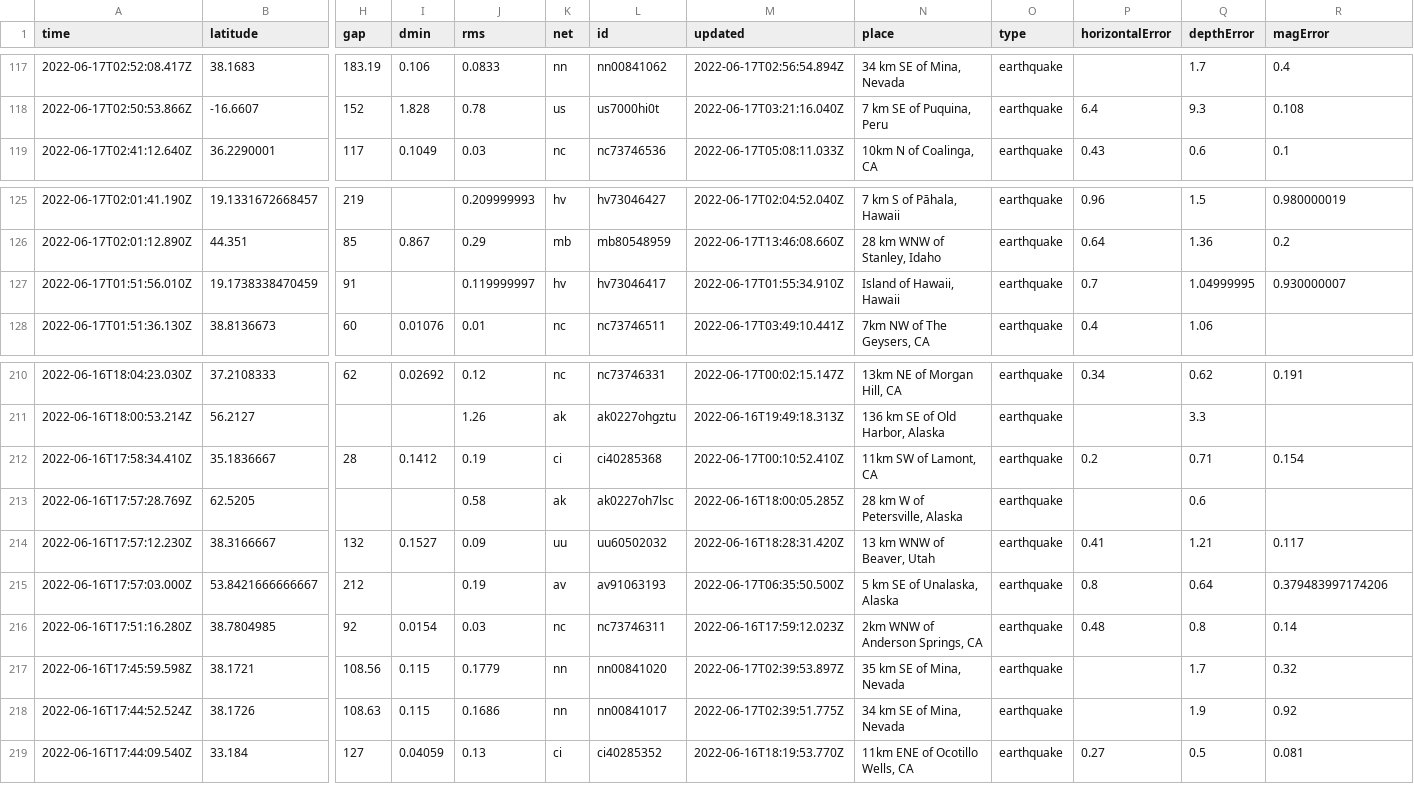
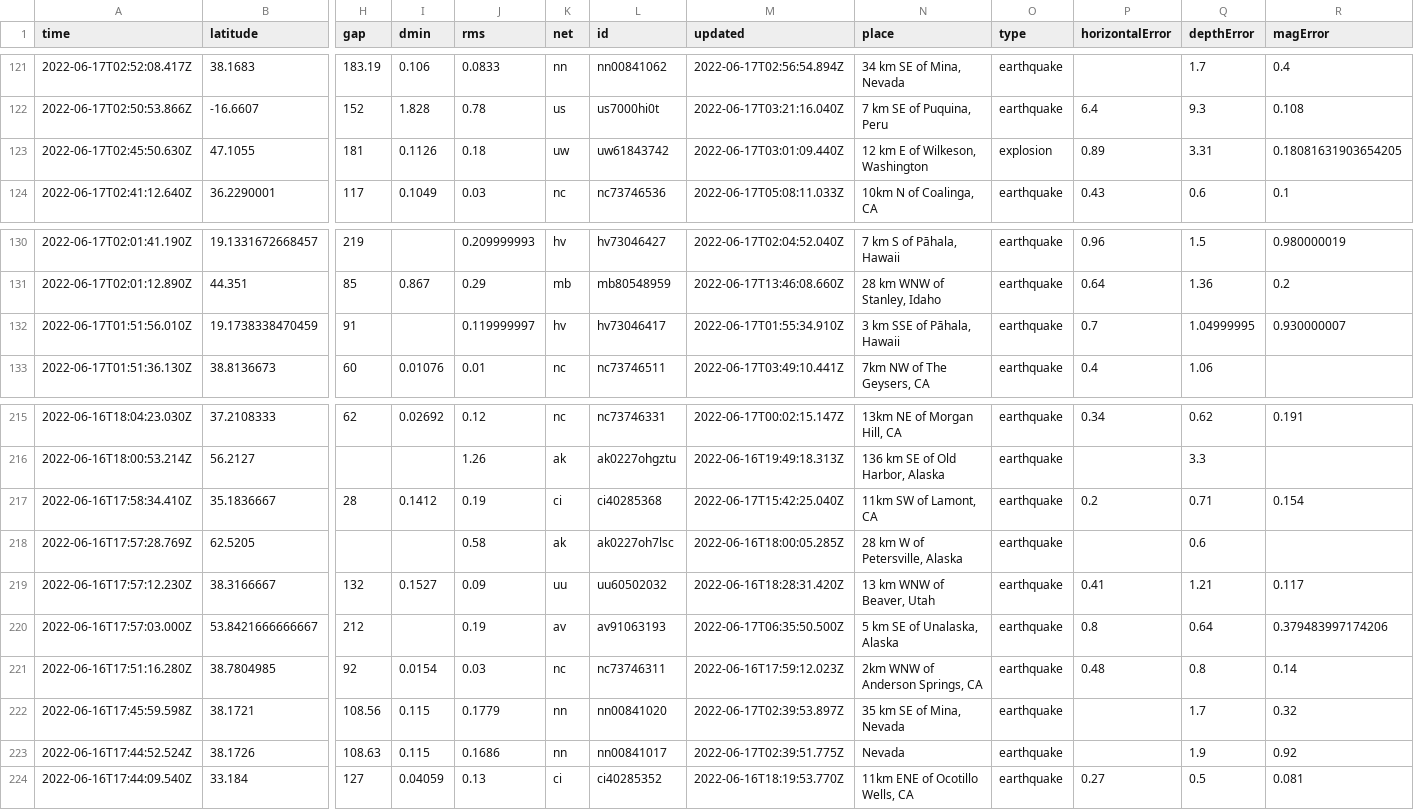
Before and after one commit to lalers/my-data-robot, a CSV file: usgs_current.csv, drawn as a sheet; only a part is shown, gaps mark what is left out; addresses are those after the commit; rows hold the shown columns only; the diff covers the shown part only; the diff names each change by its address in the sheet, - before the commit and + after, or states it on an @@ line.

```diff
--- a/usgs_current.csv
+++ b/usgs_current.csv
+row 123: 2022-06-17T02:45:50.630Z | 47.1055 | 181 | 0.1126 | 0.18 | uw | uw61843742 | 2022-06-17T03:01:09.440Z | 12 km E of Wilkeson, Washington | explosion | 0.89 | 3.31 | 0.18081631903654205
-N132 (place): Island of Hawaii, Hawaii
+N132 (place): 3 km SSE of Pāhala, Hawaii
-M217 (updated): 2022-06-17T00:10:52.410Z
+M217 (updated): 2022-06-17T15:42:25.040Z
-N223 (place): 34 km SE of Mina, Nevada
+N223 (place): Nevada
```
Also changed, not shown: 4 added rows, 2 removed rows and 2 edited cells elsewhere in this file.
